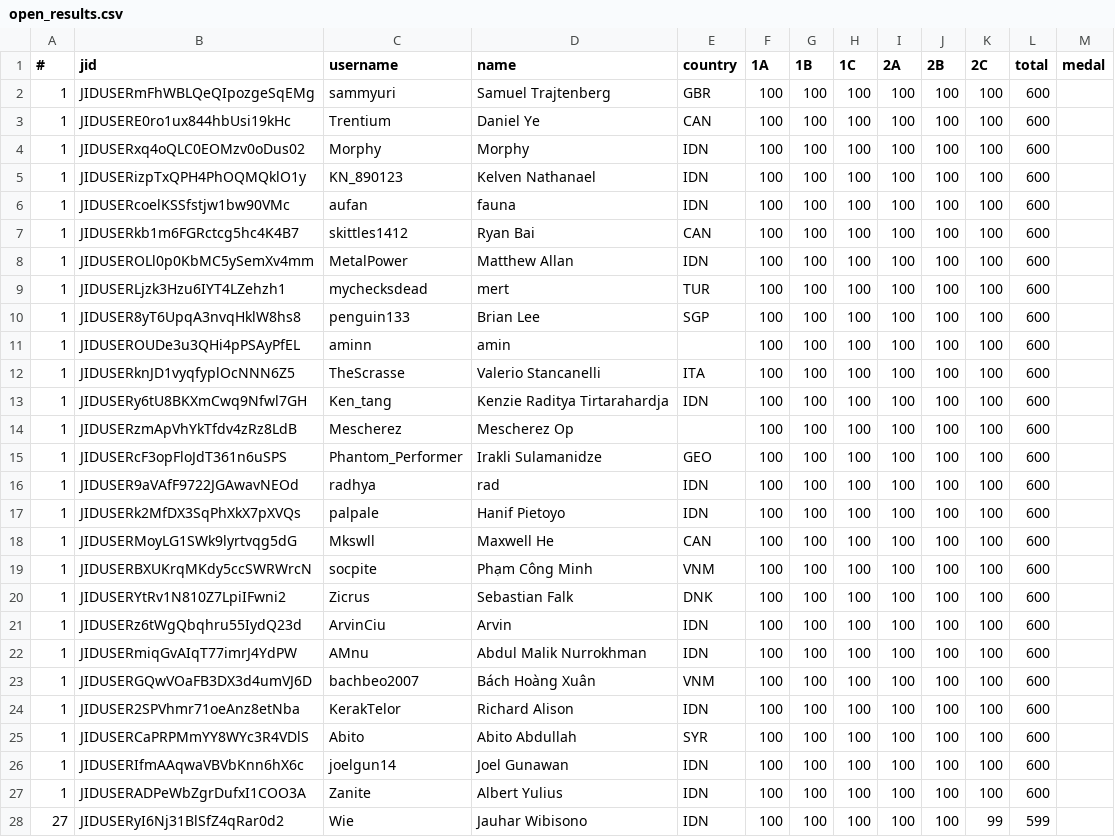
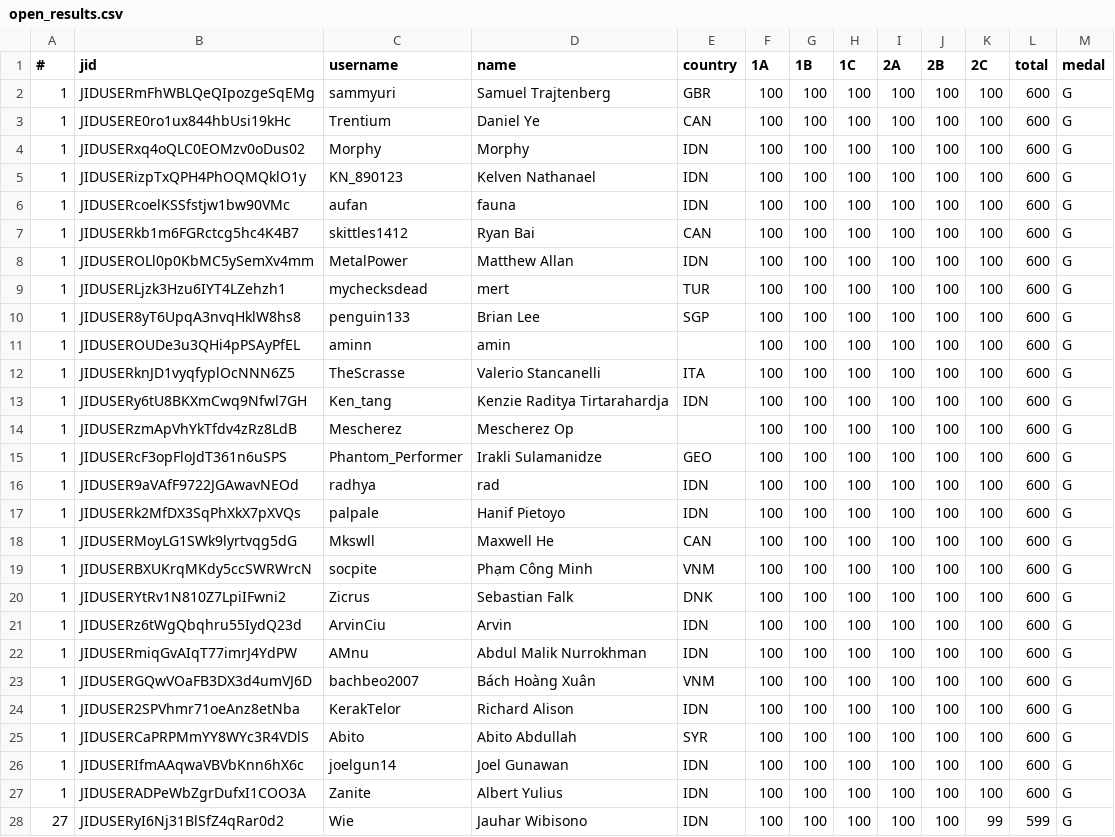
Before and after one commit to ia-toki/osn, a CSV file: app/Views/OSN2024/open_results.csv, drawn as a sheet; only a part is shown; the diff covers the shown part only.

Commit message:
Add Open OSN 2024 results

```diff
--- a/app/Views/OSN2024/open_results.csv
+++ b/app/Views/OSN2024/open_results.csv
@@ -1,28 +1,28 @@
 #,jid,username,name,country,1A,1B,1C,2A,2B,2C,total,medal
-1,JIDUSERmFhWBLQeQIpozgeSqEMg,sammyuri,Samuel Trajtenberg,GBR,100,100,100,100,100,100,600,
-1,JIDUSERE0ro1ux844hbUsi19kHc,Trentium,Daniel Ye,CAN,100,100,100,100,100,100,600,
-1,JIDUSERxq4oQLC0EOMzv0oDus02,Morphy,Morphy,IDN,100,100,100,100,100,100,600,
-1,JIDUSERizpTxQPH4PhOQMQklO1y,KN_890123,Kelven Nathanael,IDN,100,100,100,100,100,100,600,
-1,JIDUSERcoelKSSfstjw1bw90VMc,aufan,fauna,IDN,100,100,100,100,100,100,600,
-1,JIDUSERkb1m6FGRctcg5hc4K4B7,skittles1412,Ryan Bai,CAN,100,100,100,100,100,100,600,
-1,JIDUSEROLl0p0KbMC5ySemXv4mm,MetalPower,Matthew Allan,IDN,100,100,100,100,100,100,600,
-1,JIDUSERLjzk3Hzu6IYT4LZehzh1,mychecksdead,mert,TUR,100,100,100,100,100,100,600,
-1,JIDUSER8yT6UpqA3nvqHklW8hs8,penguin133,Brian Lee,SGP,100,100,100,100,100,100,600,
-1,JIDUSEROUDe3u3QHi4pPSAyPfEL,aminn,amin,,100,100,100,100,100,100,600,
-1,JIDUSERknJD1vyqfyplOcNNN6Z5,TheScrasse,Valerio Stancanelli,ITA,100,100,100,100,100,100,600,
-1,JIDUSERy6tU8BKXmCwq9Nfwl7GH,Ken_tang,Kenzie Raditya Tirtarahardja,IDN,100,100,100,100,100,100,600,
-1,JIDUSERzmApVhYkTfdv4zRz8LdB,Mescherez,Mescherez Op,,100,100,100,100,100,100,600,
-1,JIDUSERcF3opFloJdT361n6uSPS,Phantom_Performer,Irakli Sulamanidze,GEO,100,100,100,100,100,100,600,
-1,JIDUSER9aVAfF9722JGAwavNEOd,radhya,rad,IDN,100,100,100,100,100,100,600,
-1,JIDUSERk2MfDX3SqPhXkX7pXVQs,palpale,Hanif Pietoyo,IDN,100,100,100,100,100,100,600,
-1,JIDUSERMoyLG1SWk9lyrtvqg5dG,Mkswll,Maxwell He,CAN,100,100,100,100,100,100,600,
-1,JIDUSERBXUKrqMKdy5ccSWRWrcN,socpite,Phạm Công Minh,VNM,100,100,100,100,100,100,600,
-1,JIDUSERYtRv1N810Z7LpiIFwni2,Zicrus,Sebastian Falk,DNK,100,100,100,100,100,100,600,
-1,JIDUSERz6tWgQbqhru55IydQ23d,ArvinCiu,Arvin,IDN,100,100,100,100,100,100,600,
-1,JIDUSERmiqGvAIqT77imrJ4YdPW,AMnu,Abdul Malik Nurrokhman,IDN,100,100,100,100,100,100,600,
-1,JIDUSERGQwVOaFB3DX3d4umVJ6D,bachbeo2007,Bách Hoàng Xuân,VNM,100,100,100,100,100,100,600,
-1,JIDUSER2SPVhmr71oeAnz8etNba,KerakTelor,Richard Alison,IDN,100,100,100,100,100,100,600,
-1,JIDUSERCaPRPMmYY8WYc3R4VDlS,Abito,Abito Abdullah,SYR,100,100,100,100,100,100,600,
-1,JIDUSERIfmAAqwaVBVbKnn6hX6c,joelgun14,Joel Gunawan,IDN,100,100,100,100,100,100,600,
-1,JIDUSERADPeWbZgrDufxI1COO3A,Zanite,Albert Yulius,IDN,100,100,100,100,100,100,600,
-27,JIDUSERyI6Nj31BlSfZ4qRar0d2,Wie,Jauhar Wibisono,IDN,100,100,100,100,100,99,599,
+1,JIDUSERmFhWBLQeQIpozgeSqEMg,sammyuri,Samuel Trajtenberg,GBR,100,100,100,100,100,100,600,G
+1,JIDUSERE0ro1ux844hbUsi19kHc,Trentium,Daniel Ye,CAN,100,100,100,100,100,100,600,G
+1,JIDUSERxq4oQLC0EOMzv0oDus02,Morphy,Morphy,IDN,100,100,100,100,100,100,600,G
+1,JIDUSERizpTxQPH4PhOQMQklO1y,KN_890123,Kelven Nathanael,IDN,100,100,100,100,100,100,600,G
+1,JIDUSERcoelKSSfstjw1bw90VMc,aufan,fauna,IDN,100,100,100,100,100,100,600,G
+1,JIDUSERkb1m6FGRctcg5hc4K4B7,skittles1412,Ryan Bai,CAN,100,100,100,100,100,100,600,G
+1,JIDUSEROLl0p0KbMC5ySemXv4mm,MetalPower,Matthew Allan,IDN,100,100,100,100,100,100,600,G
+1,JIDUSERLjzk3Hzu6IYT4LZehzh1,mychecksdead,mert,TUR,100,100,100,100,100,100,600,G
+1,JIDUSER8yT6UpqA3nvqHklW8hs8,penguin133,Brian Lee,SGP,100,100,100,100,100,100,600,G
+1,JIDUSEROUDe3u3QHi4pPSAyPfEL,aminn,amin,,100,100,100,100,100,100,600,G
+1,JIDUSERknJD1vyqfyplOcNNN6Z5,TheScrasse,Valerio Stancanelli,ITA,100,100,100,100,100,100,600,G
+1,JIDUSERy6tU8BKXmCwq9Nfwl7GH,Ken_tang,Kenzie Raditya Tirtarahardja,IDN,100,100,100,100,100,100,600,G
+1,JIDUSERzmApVhYkTfdv4zRz8LdB,Mescherez,Mescherez Op,,100,100,100,100,100,100,600,G
+1,JIDUSERcF3opFloJdT361n6uSPS,Phantom_Performer,Irakli Sulamanidze,GEO,100,100,100,100,100,100,600,G
+1,JIDUSER9aVAfF9722JGAwavNEOd,radhya,rad,IDN,100,100,100,100,100,100,600,G
+1,JIDUSERk2MfDX3SqPhXkX7pXVQs,palpale,Hanif Pietoyo,IDN,100,100,100,100,100,100,600,G
+1,JIDUSERMoyLG1SWk9lyrtvqg5dG,Mkswll,Maxwell He,CAN,100,100,100,100,100,100,600,G
+1,JIDUSERBXUKrqMKdy5ccSWRWrcN,socpite,Phạm Công Minh,VNM,100,100,100,100,100,100,600,G
+1,JIDUSERYtRv1N810Z7LpiIFwni2,Zicrus,Sebastian Falk,DNK,100,100,100,100,100,100,600,G
+1,JIDUSERz6tWgQbqhru55IydQ23d,ArvinCiu,Arvin,IDN,100,100,100,100,100,100,600,G
+1,JIDUSERmiqGvAIqT77imrJ4YdPW,AMnu,Abdul Malik Nurrokhman,IDN,100,100,100,100,100,100,600,G
+1,JIDUSERGQwVOaFB3DX3d4umVJ6D,bachbeo2007,Bách Hoàng Xuân,VNM,100,100,100,100,100,100,600,G
+1,JIDUSER2SPVhmr71oeAnz8etNba,KerakTelor,Richard Alison,IDN,100,100,100,100,100,100,600,G
+1,JIDUSERCaPRPMmYY8WYc3R4VDlS,Abito,Abito Abdullah,SYR,100,100,100,100,100,100,600,G
+1,JIDUSERIfmAAqwaVBVbKnn6hX6c,joelgun14,Joel Gunawan,IDN,100,100,100,100,100,100,600,G
+1,JIDUSERADPeWbZgrDufxI1COO3A,Zanite,Albert Yulius,IDN,100,100,100,100,100,100,600,G
+27,JIDUSERyI6Nj31BlSfZ4qRar0d2,Wie,Jauhar Wibisono,IDN,100,100,100,100,100,99,599,G
```
Also changed, not shown: 97 edited cells elsewhere in this file.
